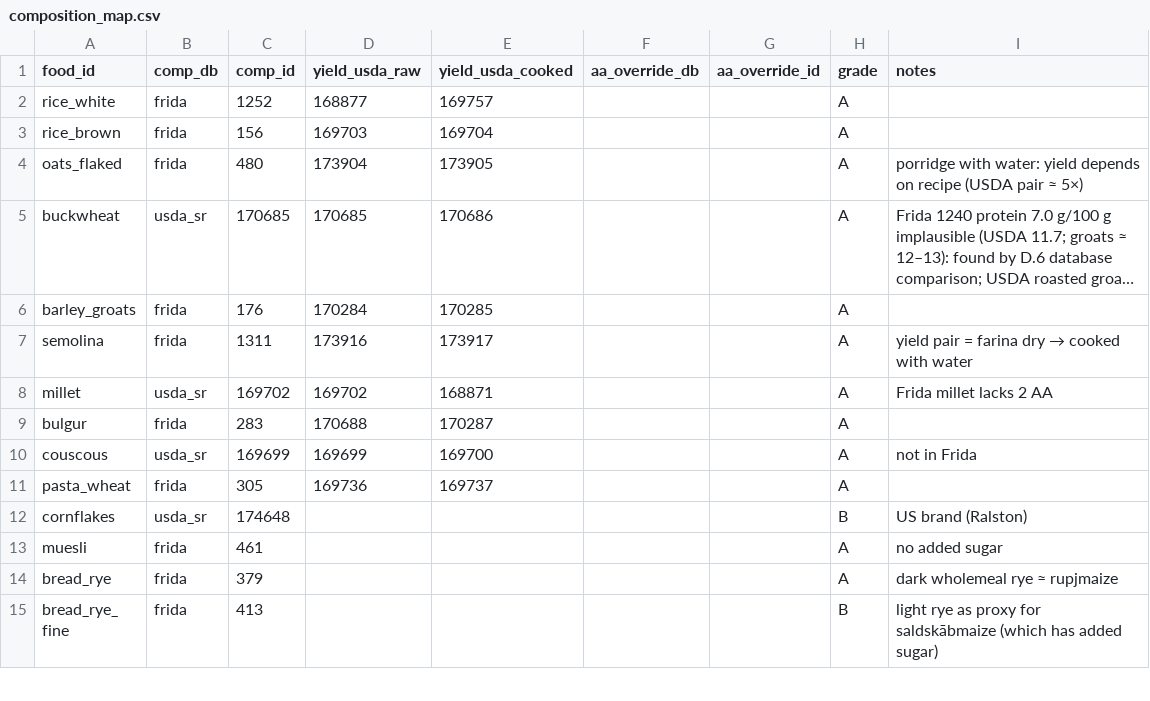
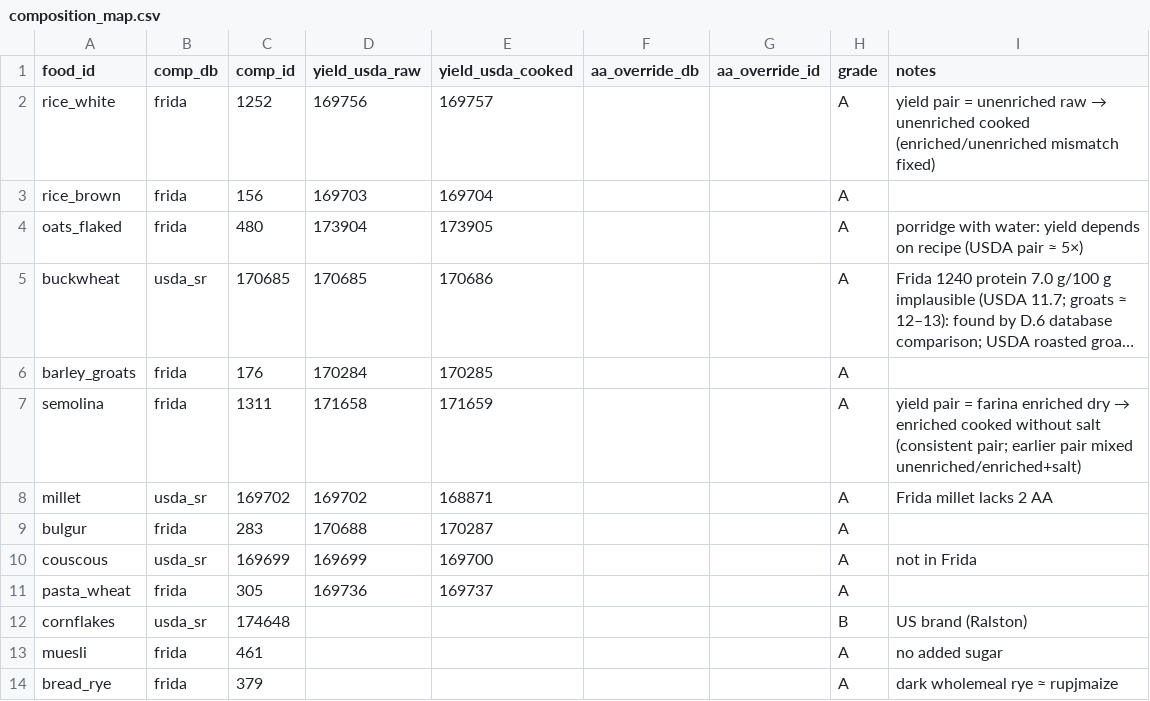
Before and after one commit to martinscaune/Nutrition, a CSV file: data/foods/composition_map.csv, drawn as a sheet; only a part is shown; the shorter side is filled out with more unchanged rows; long unchanged cells end in …; the diff names each change by its address in the sheet, - before the commit and + after, or states it on an @@ line.

```diff
--- a/data/foods/composition_map.csv
+++ b/data/foods/composition_map.csv
-D2 (yield_usda_raw): 168877
+D2 (yield_usda_raw): 169756
@@ I2 (notes): (empty) → yield pair = unenriched raw → unenriched cooked (enriched/unenriched mismatch fixed) @@
-D7 (yield_usda_raw): 173916
+D7 (yield_usda_raw): 171658
-E7 (yield_usda_cooked): 173917
+E7 (yield_usda_cooked): 171659
@@ I7 (notes): …= farina dry → cooked with water → …= farina enriched dry → enriched cooked without salt (consistent pair; earlier pair mixed unenriched/enriched+salt) @@
```
Also changed, not shown: 43 other files.
